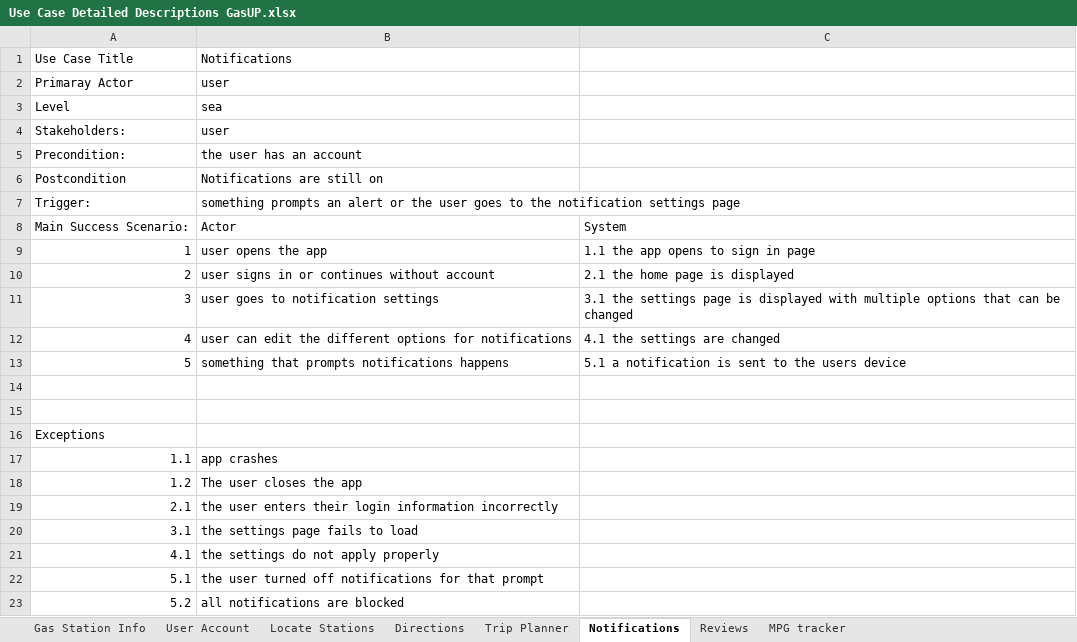
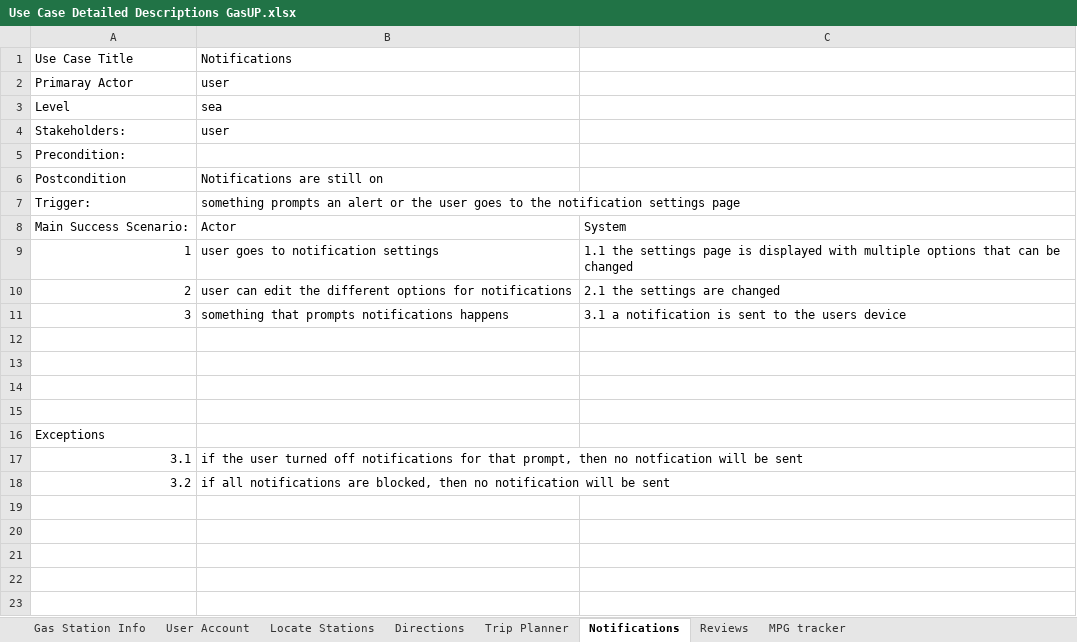
Before and after one commit to branakim/team-1-project, an Excel workbook: gasUP requirements/Use Case Detailed Descriptions GasUP.xlsx, sheet Notifications, drawn as a sheet; values as stored, in another font and other column widths than the file's, no borders; removed rows and columns are numbered as before the commit, all else as after; the diff names each change by its address in the sheet, - before the commit and + after, or states it on an @@ line.

```diff
--- a/gasUP requirements/Use Case Detailed Descriptions GasUP.xlsx (sheet Notifications)
+++ b/gasUP requirements/Use Case Detailed Descriptions GasUP.xlsx (sheet Notifications)
-B5: the user has an account
+B5: (empty)
-B9: user opens the app
+B9: user goes to notification settings
-C9: 1.1 the app opens to sign in page
+C9: 1.1 the settings page is displayed with multiple options that can be changed
-B10: user signs in or continues without account
+B10: user can edit the different options for notifications
-C10: 2.1 the home page is displayed
+C10: 2.1 the settings are changed
-B11: user goes to notification settings
+B11: something that prompts notifications happens
-C11: 3.1 the settings page is displayed with multiple options that can be changed
+C11: 3.1 a notification is sent to the users device
-row 12: 4 | user can edit the different options for notifications | 4.1 the settings are changed
+row 12: (empty)
-row 13: 5 | something that prompts notifications happens | 5.1 a notification is sent to the users device
+row 13: (empty)
-row 17: 1.1 | app crashes
-row 18: 1.2 | The user closes the app
-row 19: 2.1 | the user enters their login information incorrectly
-B17: the settings page fails to load
+B17: if the user turned off notifications for that prompt, then no notfication will be sent
-row 21: 4.1 | the settings do not apply properly
-row 22: 5.1 | the user turned off notifications for that prompt
-row 23: 5.2 | all notifications are blocked
+row 18: 3.2 | if all notifications are blocked, then no notification will be sent
```
Also changed, not shown: sheet User Account, sheet Trip Planner, sheet Reviews, sheet Directions, sheet Locate Stations, sheet Gas Station Info, 1 more sheet.
